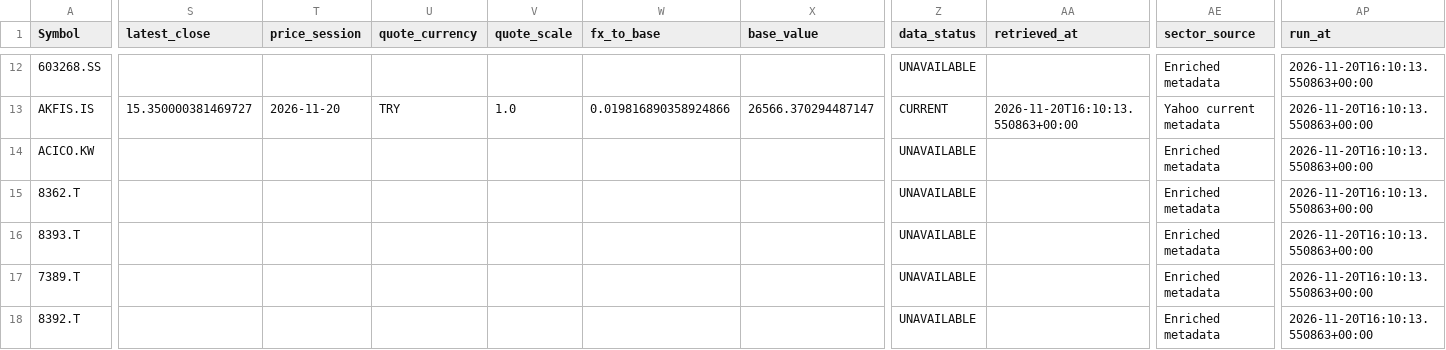
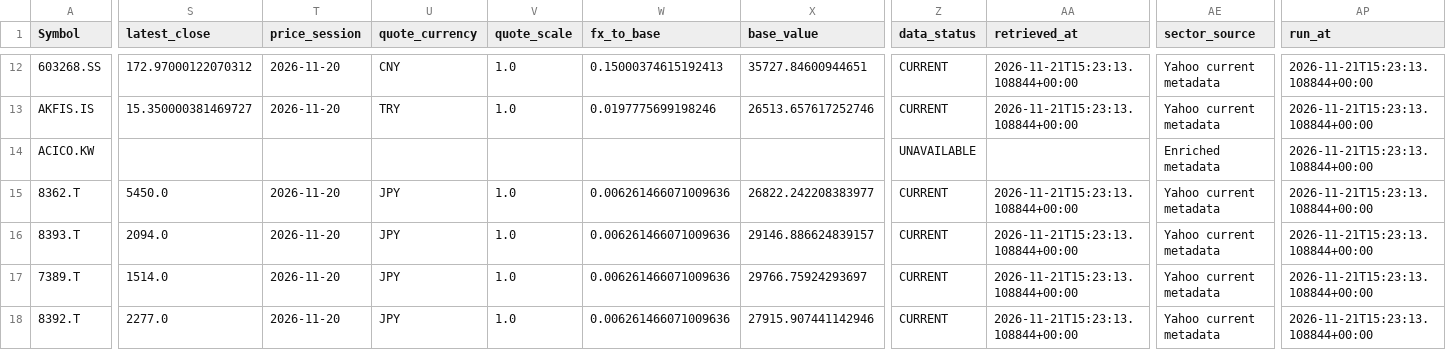
Before and after one commit to marcus-kung/BTC, a CSV file: daily_monitor/output/portfolio.csv, drawn as a sheet; only a part is shown, gaps mark what is left out; the diff covers the shown part only; the diff names each change by its address in the sheet, - before the commit and + after, or states it on an @@ line.

```diff
--- a/daily_monitor/output/portfolio.csv
+++ b/daily_monitor/output/portfolio.csv
-S12 (latest_close): (empty)
+S12 (latest_close): 172.97000122070312
-T12 (price_session): (empty)
+T12 (price_session): 2026-11-20
-U12 (quote_currency): (empty)
+U12 (quote_currency): CNY
-V12 (quote_scale): (empty)
+V12 (quote_scale): 1.0
-W12 (fx_to_base): (empty)
+W12 (fx_to_base): 0.15000374615192413
-X12 (base_value): (empty)
+X12 (base_value): 35727.84600944651
-Z12 (data_status): UNAVAILABLE
+Z12 (data_status): CURRENT
-AA12 (retrieved_at): (empty)
+AA12 (retrieved_at): 2026-11-21T15:23:13.108844+00:00
-AE12 (sector_source): Enriched metadata
+AE12 (sector_source): Yahoo current metadata
-AP12:AP18 (run_at): 2026-11-20T16:10:13.550863+00:00
+AP12:AP18 (run_at): 2026-11-21T15:23:13.108844+00:00
-W13 (fx_to_base): 0.019816890358924866
+W13 (fx_to_base): 0.0197775699198246
-X13 (base_value): 26566.370294487147
+X13 (base_value): 26513.657617252746
-AA13 (retrieved_at): 2026-11-20T16:10:13.550863+00:00
+AA13 (retrieved_at): 2026-11-21T15:23:13.108844+00:00
-S15 (latest_close): (empty)
+S15 (latest_close): 5450.0
-T15:T18 (price_session): (empty)
+T15:T18 (price_session): 2026-11-20
-U15:U18 (quote_currency): (empty)
+U15:U18 (quote_currency): JPY
-V15:V18 (quote_scale): (empty)
+V15:V18 (quote_scale): 1.0
-W15:W18 (fx_to_base): (empty)
+W15:W18 (fx_to_base): 0.006261466071009636
-X15 (base_value): (empty)
+X15 (base_value): 26822.242208383977
-Z15:Z18 (data_status): UNAVAILABLE
+Z15:Z18 (data_status): CURRENT
-AA15:AA18 (retrieved_at): (empty)
+AA15:AA18 (retrieved_at): 2026-11-21T15:23:13.108844+00:00
-AE15:AE18 (sector_source): Enriched metadata
+AE15:AE18 (sector_source): Yahoo current metadata
-S16 (latest_close): (empty)
+S16 (latest_close): 2094.0
-X16 (base_value): (empty)
+X16 (base_value): 29146.886624839157
-S17 (latest_close): (empty)
+S17 (latest_close): 1514.0
-X17 (base_value): (empty)
+X17 (base_value): 29766.75924293697
-S18 (latest_close): (empty)
+S18 (latest_close): 2277.0
-X18 (base_value): (empty)
+X18 (base_value): 27915.907441142946
```
Also changed, not shown: 82 edited cells elsewhere in this file, 4 other files.
